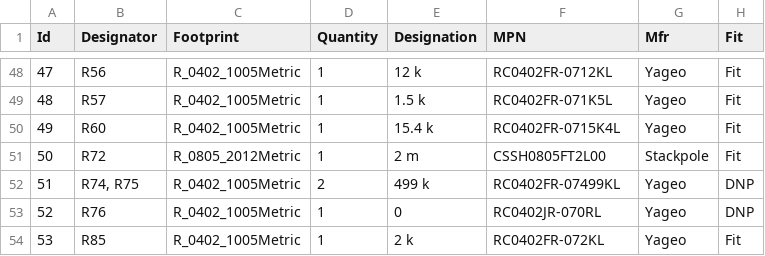
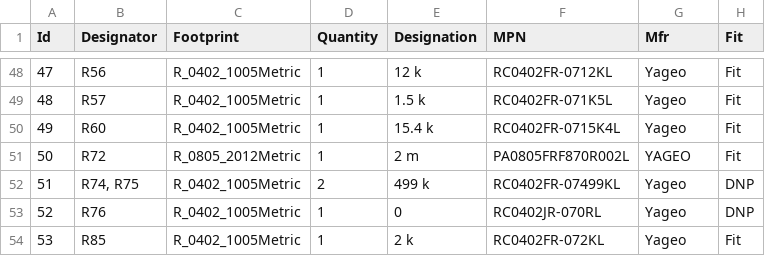
Before and after one commit to Tinkerbug-Robotics/TinkerRocket, a CSV file: hardware/rocket-computer/bom.csv, drawn as a sheet; only a part is shown, gaps mark what is left out.

```diff
--- a/hardware/rocket-computer/bom.csv
+++ b/hardware/rocket-computer/bom.csv
@@ -50,3 +50,3 @@
 49;"R60";"R_0402_1005Metric";1;"15.4 k";"RC0402FR-0715K4L";"Yageo";"Fit"
-50;"R72";"R_0805_2012Metric";1;"2 m";"CSSH0805FT2L00";"Stackpole";"Fit"
+50;"R72";"R_0805_2012Metric";1;"2 m";"PA0805FRF870R002L";"YAGEO";"Fit"
 51;"R74, R75";"R_0402_1005Metric";2;"499 k";"RC0402FR-07499KL";"Yageo";"DNP"
```
Also changed, not shown: 2 other files.
